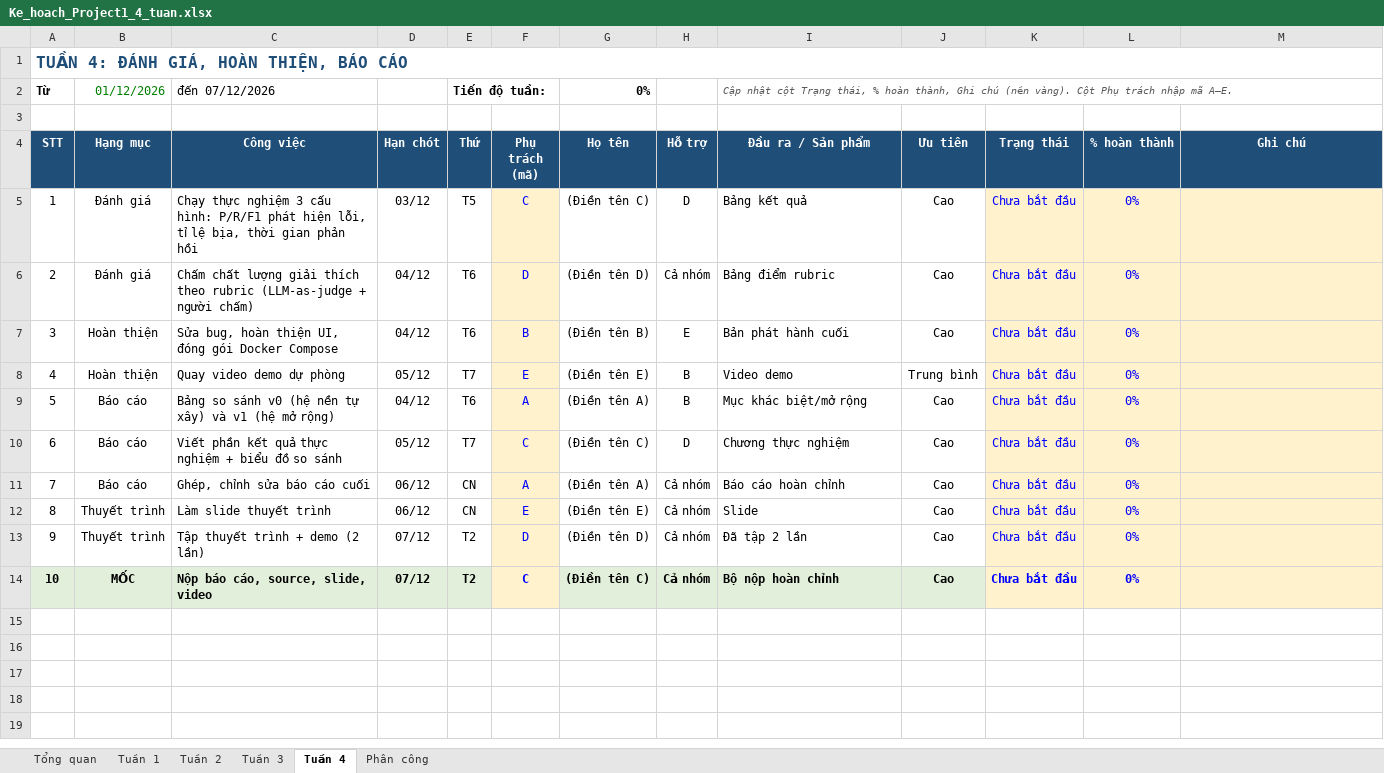
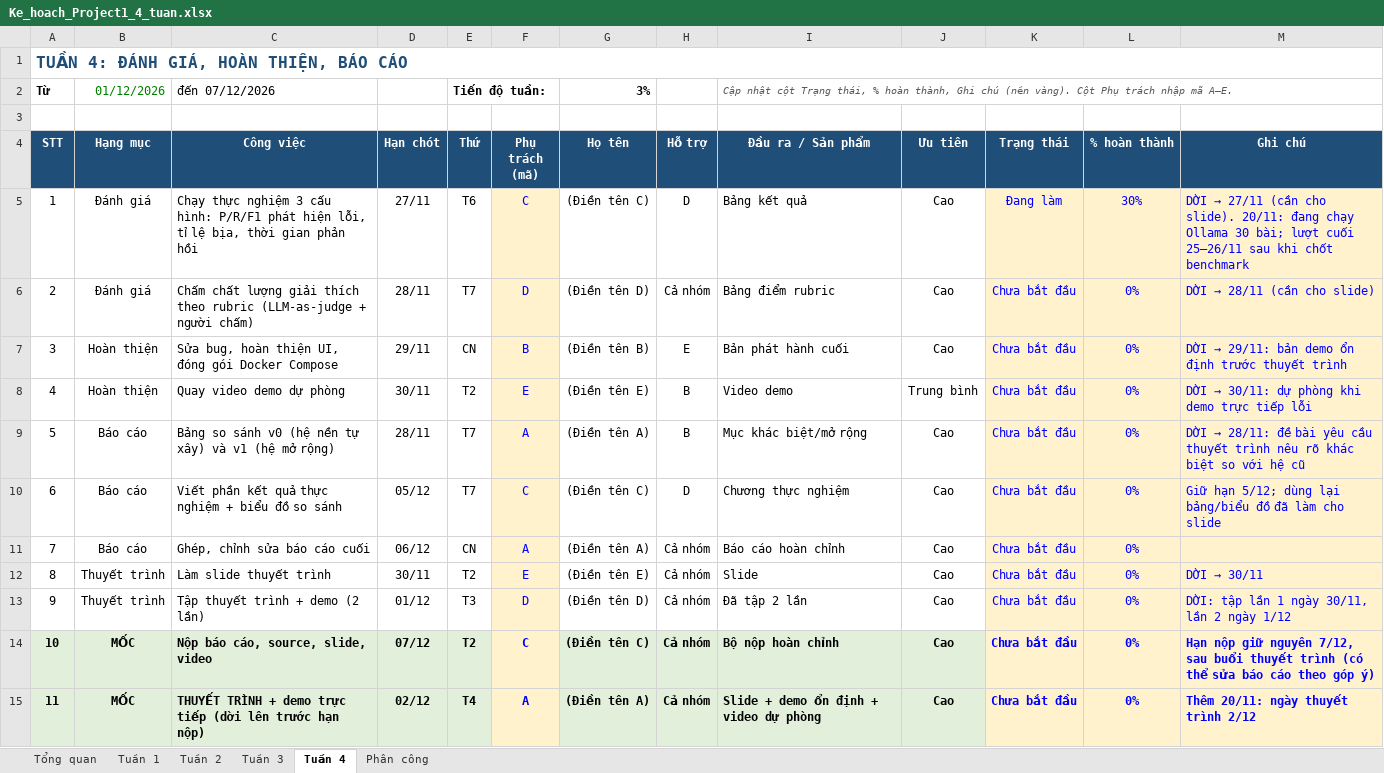
Before and after one commit to namt9/kt-learning-assistant, an Excel workbook: docs/Ke_hoach_Project1_4_tuan.xlsx, sheet Tuần 4, drawn as a sheet; values as stored, in another font and other column widths than the file's, no borders; conditional formats not drawn; the diff names each change by its address in the sheet, - before the commit and + after, or states it on an @@ line.

```diff
--- a/docs/Ke_hoach_Project1_4_tuan.xlsx (sheet Tuần 4)
+++ b/docs/Ke_hoach_Project1_4_tuan.xlsx (sheet Tuần 4)
-G2 (Họ tên): 0%
+G2 (Họ tên): 3%
-D5 (Hạn chót): 03/12
+D5 (Hạn chót): 27/11
-E5 (Thứ): T5
+E5 (Thứ): T6
-K5 (Trạng thái): Chưa bắt đầu
+K5 (Trạng thái): Đang làm
-L5 (% hoàn thành): 0%
+L5 (% hoàn thành): 30%
@@ M5 (Ghi chú): (empty) → DỜI → 27/11 (cần cho slide). 20/11: đang chạy Ollama 30 bài; lượt cuối 25–26/11 sau khi chốt benchmark @@
-D6 (Hạn chót): 04/12
+D6 (Hạn chót): 28/11
-E6 (Thứ): T6
+E6 (Thứ): T7
@@ M6 (Ghi chú): (empty) → DỜI → 28/11 (cần cho slide) @@
-D7 (Hạn chót): 04/12
+D7 (Hạn chót): 29/11
-E7 (Thứ): T6
+E7 (Thứ): CN
@@ M7 (Ghi chú): (empty) → DỜI → 29/11: bản demo ổn định trước thuyết trình @@
-D8 (Hạn chót): 05/12
+D8 (Hạn chót): 30/11
-E8 (Thứ): T7
+E8 (Thứ): T2
@@ M8 (Ghi chú): (empty) → DỜI → 30/11: dự phòng khi demo trực tiếp lỗi @@
-D9 (Hạn chót): 04/12
+D9 (Hạn chót): 28/11
-E9 (Thứ): T6
+E9 (Thứ): T7
@@ M9 (Ghi chú): (empty) → DỜI → 28/11: đề bài yêu cầu thuyết trình nêu rõ khác biệt so với hệ cũ @@
-M10 (Ghi chú): (empty)
+M10 (Ghi chú): Giữ hạn 5/12; dùng lại bảng/biểu đồ đã làm cho slide
-D12 (Hạn chót): 06/12
+D12 (Hạn chót): 30/11
-E12 (Thứ): CN
+E12 (Thứ): T2
@@ M12 (Ghi chú): (empty) → DỜI → 30/11 @@
-D13 (Hạn chót): 07/12
+D13 (Hạn chót): 01/12
-E13 (Thứ): T2
+E13 (Thứ): T3
-M13 (Ghi chú): (empty)
+M13 (Ghi chú): DỜI: tập lần 1 ngày 30/11, lần 2 ngày 1/12
-M14 (Ghi chú): (empty)
+M14 (Ghi chú): Hạn nộp giữ nguyên 7/12, sau buổi thuyết trình (có thể sửa báo cáo theo góp ý)
+row 15: 11 | MỐC | THUYẾT TRÌNH + demo trực tiếp (dời lên trước hạn nộp) | 02/12 | T4 | A | (Điền tên A) | Cả nhóm | Slide + demo ổn định + video dự phòng | Cao | Chưa bắt đầu | 0% | Thêm 20/11: ngày thuyết trình 2/12
```
Also changed, not shown: sheet Tổng quan, sheet Tuần 3, sheet Tuần 1, sheet Tuần 2, sheet Phân công.
